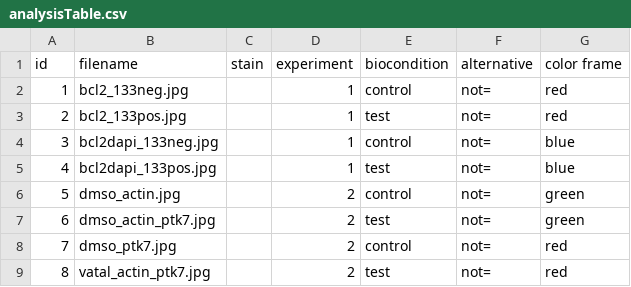
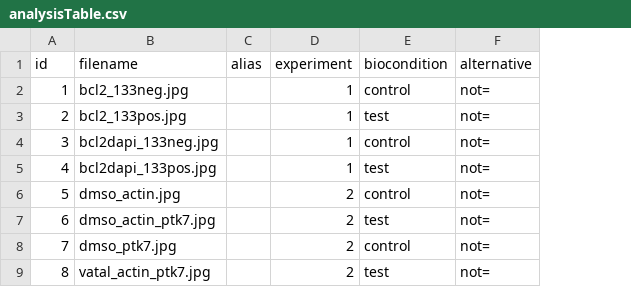
Before and after one commit to bicbioeng/BASIN, a CSV file: BASIN-ML/data/analysisTable.csv, drawn as a sheet; removed rows and columns are numbered as before the commit, all else as after; the diff names each change by its address in the sheet, - before the commit and + after, or states it on an @@ line.

```diff
--- a/BASIN-ML/data/analysisTable.csv
+++ b/BASIN-ML/data/analysisTable.csv
-column C (stain), empty
+column C (alias), empty
-column G (color frame), rows 2-9: red | red | blue | blue | green | green | red | red
```
Also changed, not shown: 3 other files.
